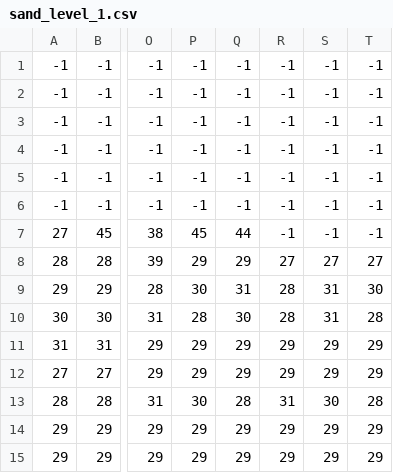
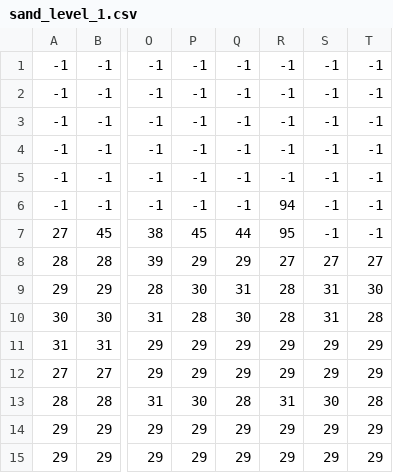
Before and after one commit to Olivi3rCar/BallGameMaster, a CSV file: Levels/sand_level_1.csv, drawn as a sheet; only a part is shown, gaps mark what is left out; the diff names each change by its address in the sheet, - before the commit and + after, or states it on an @@ line.

Commit message:
Update sand_level_1.csv

```diff
--- a/Levels/sand_level_1.csv
+++ b/Levels/sand_level_1.csv
-R6: -1
+R6: 94
-R7: -1
+R7: 95
```
